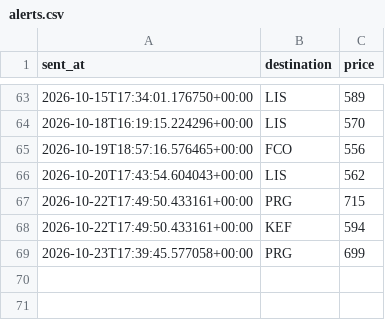
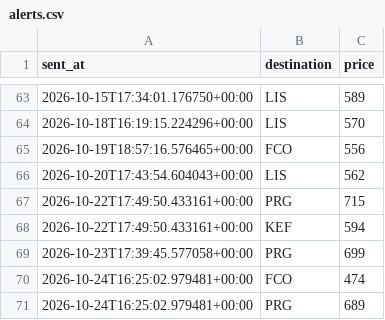
Before and after one commit to abhish05-prog/flight-tracker, a CSV file: data/alerts.csv, drawn as a sheet; only a part is shown, gaps mark what is left out.

```diff
--- a/data/alerts.csv
+++ b/data/alerts.csv
@@ -69 +69,3 @@ sent_at,destination,price
 2026-10-23T17:39:45.577058+00:00,PRG,699
+2026-10-24T16:25:02.979481+00:00,FCO,474
+2026-10-24T16:25:02.979481+00:00,PRG,689
```
Also changed, not shown: data/history.csv, 2 other files.
